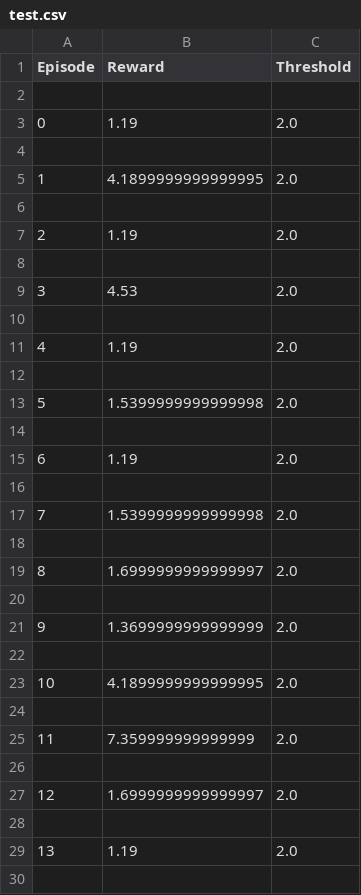
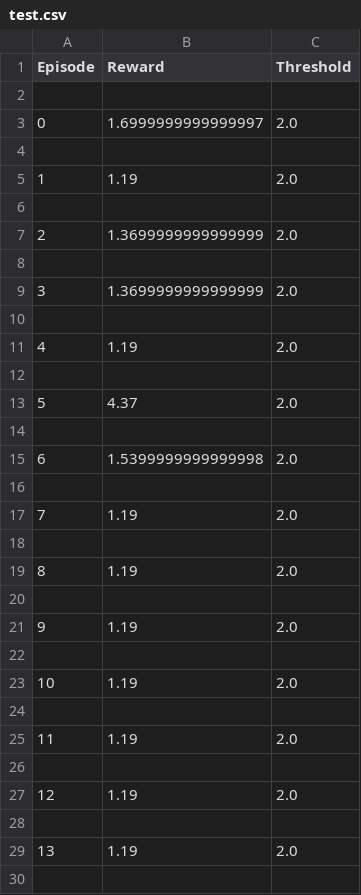
Before and after one commit to Charles-Thomson/ANN_Concept, a CSV file: test.csv, drawn as a sheet; only a part is shown; the diff covers the shown part only.

```diff
--- a/test.csv
+++ b/test.csv
@@ -2,9 +2,9 @@ Episode,Reward,Threshold
 
-0,1.19,2.0
+0,1.6999999999999997,2.0
 
-1,4.1899999999999995,2.0
+1,1.19,2.0
 
-2,1.19,2.0
+2,1.3699999999999999,2.0
 
-3,4.53,2.0
+3,1.3699999999999999,2.0
 
@@ -12,17 +12,17 @@ Episode,Reward,Threshold
 
-5,1.5399999999999998,2.0
+5,4.37,2.0
 
-6,1.19,2.0
+6,1.5399999999999998,2.0
 
-7,1.5399999999999998,2.0
+7,1.19,2.0
 
-8,1.6999999999999997,2.0
+8,1.19,2.0
 
-9,1.3699999999999999,2.0
+9,1.19,2.0
 
-10,4.1899999999999995,2.0
+10,1.19,2.0
 
-11,7.359999999999999,2.0
+11,1.19,2.0
 
-12,1.6999999999999997,2.0
+12,1.19,2.0
 
```
Also changed, not shown: 180 edited cells elsewhere in this file, 11 other files.
